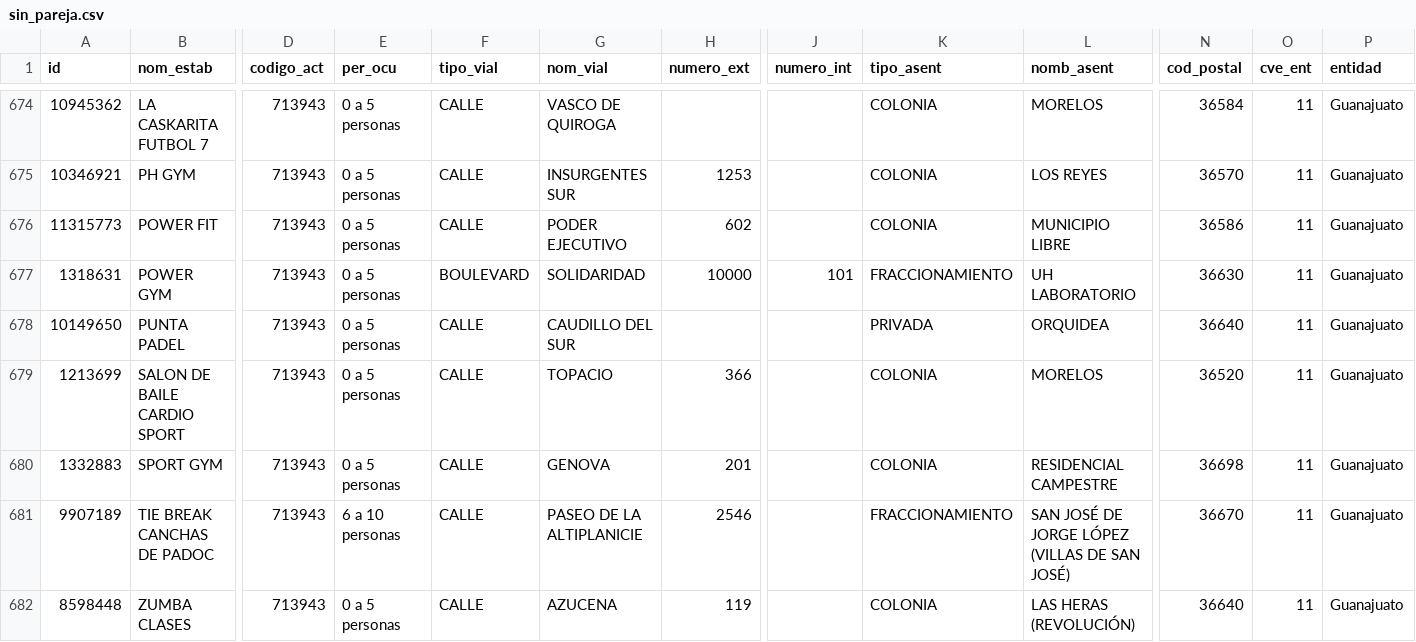
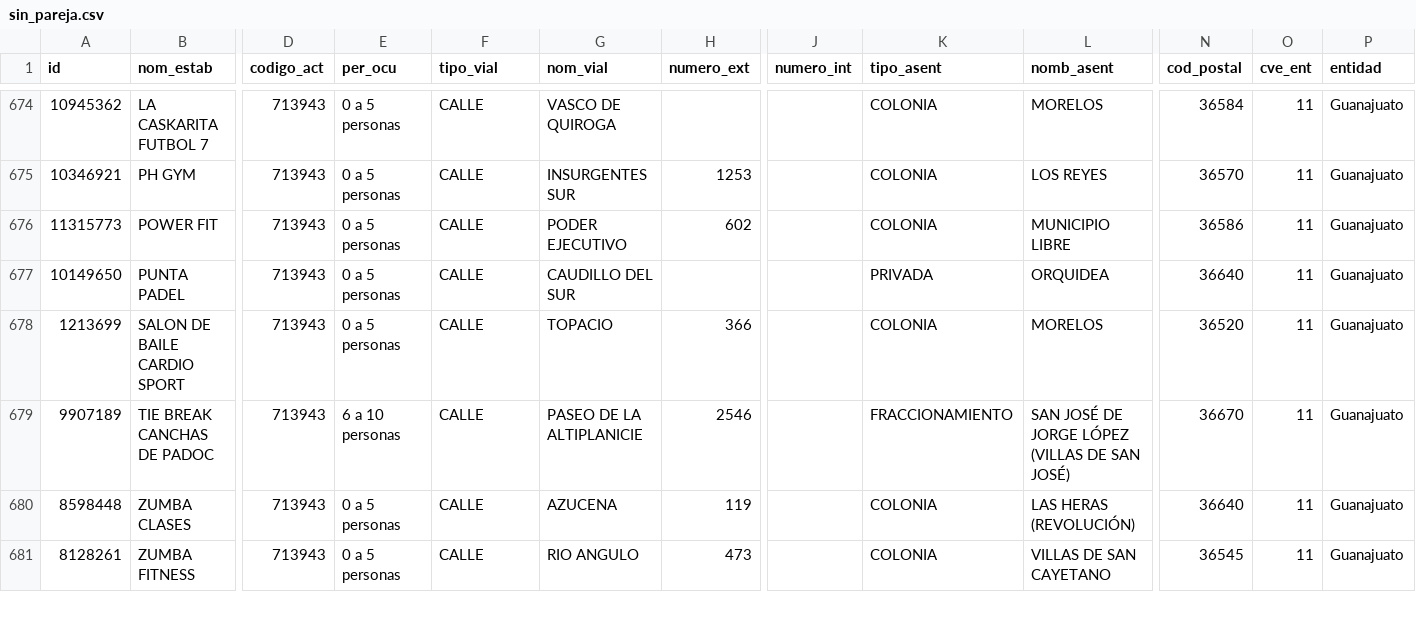
Before and after one commit to moikirsch/gyms52-d, a CSV file: data/denue/sin_pareja.csv, drawn as a sheet; only a part is shown, gaps mark what is left out; the shorter side is filled out with more unchanged rows; rows hold the shown columns only; the diff names each change by its address in the sheet, - before the commit and + after, or states it on an @@ line.

```diff
--- a/data/denue/sin_pareja.csv
+++ b/data/denue/sin_pareja.csv
-row 677: 1318631 | POWER GYM | 713943 | 0 a 5 personas | BOULEVARD | SOLIDARIDAD | 10000 | 101 | FRACCIONAMIENTO | UH LABORATORIO | 36630 | 11 | Guanajuato
-row 680: 1332883 | SPORT GYM | 713943 | 0 a 5 personas | CALLE | GENOVA | 201 |  | COLONIA | RESIDENCIAL CAMPESTRE | 36698 | 11 | Guanajuato
```
Also changed, not shown: 20 other files.
